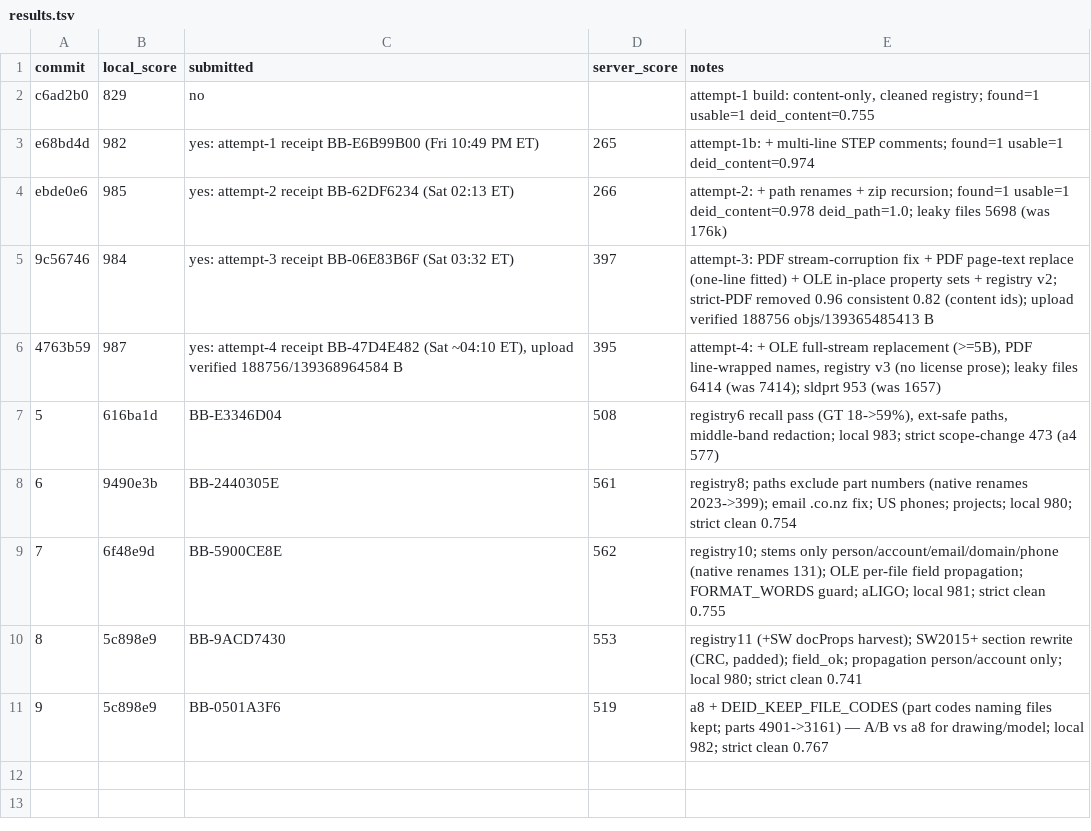
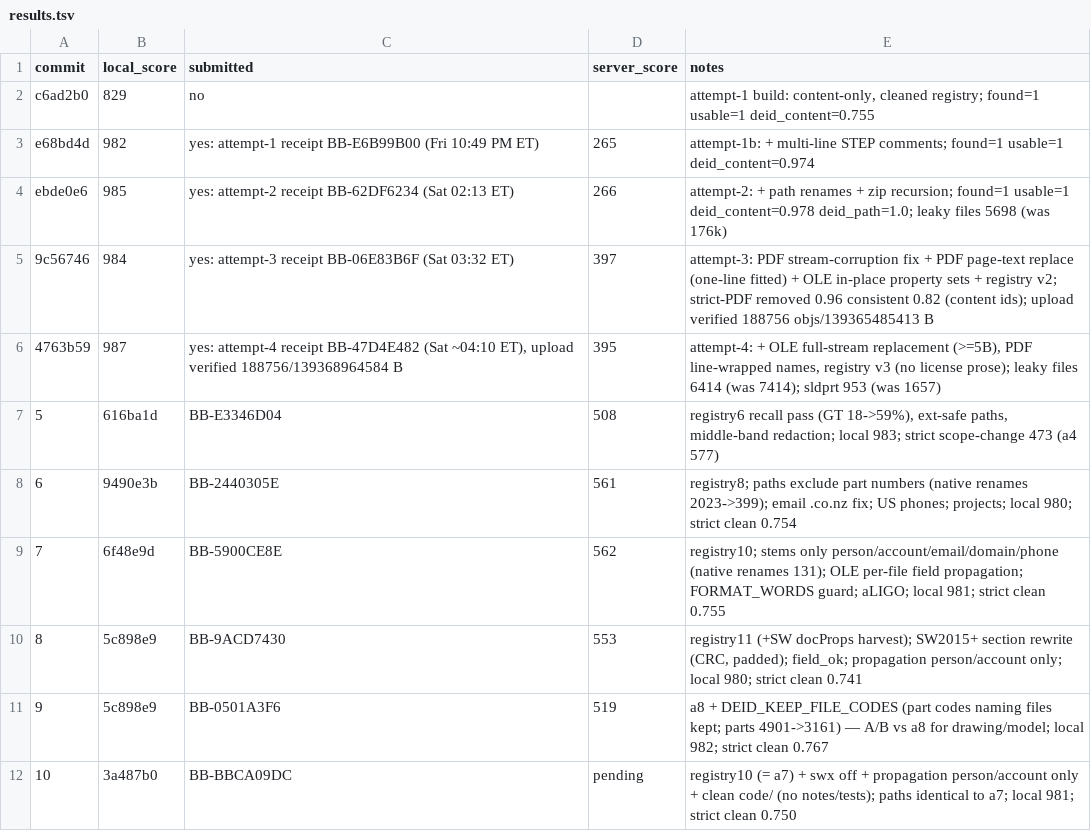
Before and after one commit to viktor-lorentz/machina-cad-deid, a TSV file: results.tsv, drawn as a sheet; the diff names each change by its address in the sheet, - before the commit and + after, or states it on an @@ line.

```diff
--- a/results.tsv
+++ b/results.tsv
+row 12: 10 | 3a487b0 | BB-BBCA09DC | pending | registry10 (= a7) + swx off + propagation person/account only + clean code/ (no notes/tests); paths identical to a7; local 981; strict clean 0.750
```
Also changed, not shown: 1 other file.
